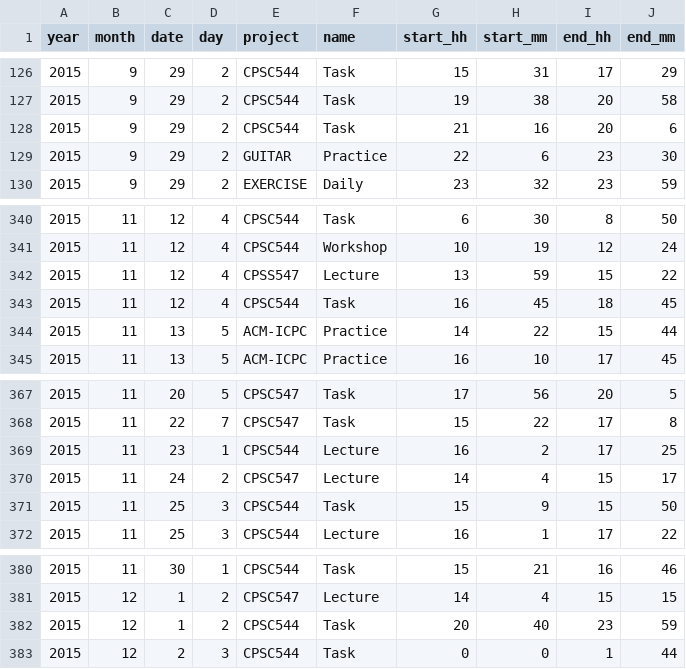
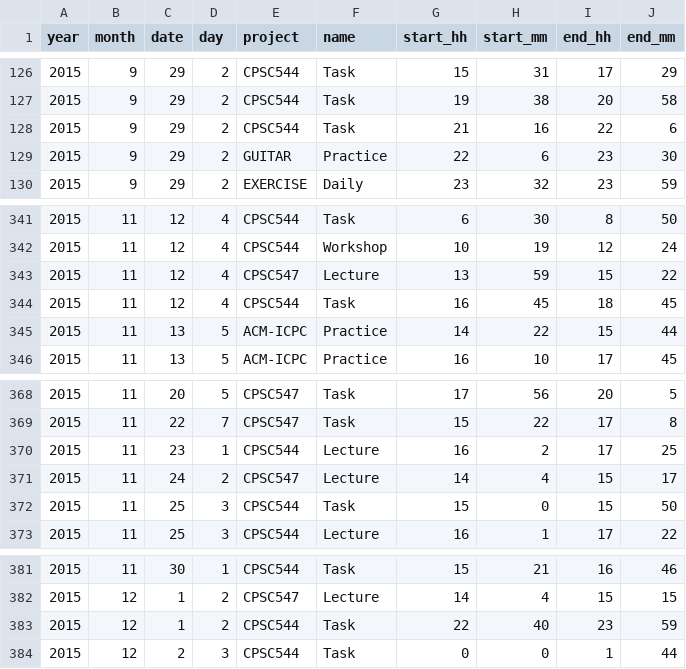
Before and after one commit to toNine/visproject, a CSV file: data.csv, drawn as a sheet; only a part is shown, gaps mark what is left out; the diff covers the shown part only.

```diff
--- a/data.csv
+++ b/data.csv
@@ -127,3 +127,3 @@ year,month,date,day,project,name,start_hh,start_mm,end_hh,end_mm
 2015,9,29,2,CPSC544,Task,19,38,20,58
-2015,9,29,2,CPSC544,Task,21,16,20,6
+2015,9,29,2,CPSC544,Task,21,16,22,6
 2015,9,29,2,GUITAR,Practice,22,6,23,30
@@ -341,3 +342,3 @@ year,month,date,day,project,name,start_hh,start_mm,end_hh,end_mm
 2015,11,12,4,CPSC544,Workshop,10,19,12,24
-2015,11,12,4,CPSS547,Lecture,13,59,15,22
+2015,11,12,4,CPSC547,Lecture,13,59,15,22
 2015,11,12,4,CPSC544,Task,16,45,18,45
@@ -370,3 +371,3 @@ year,month,date,day,project,name,start_hh,start_mm,end_hh,end_mm
 2015,11,24,2,CPSC547,Lecture,14,4,15,17
-2015,11,25,3,CPSC544,Task,15,9,15,50
+2015,11,25,3,CPSC544,Task,15,0,15,50
 2015,11,25,3,CPSC544,Lecture,16,1,17,22
@@ -381,3 +382,3 @@ year,month,date,day,project,name,start_hh,start_mm,end_hh,end_mm
 2015,12,1,2,CPSC547,Lecture,14,4,15,15
-2015,12,1,2,CPSC544,Task,20,40,23,59
+2015,12,1,2,CPSC544,Task,22,40,23,59
 2015,12,2,3,CPSC544,Task,0,0,1,44
```
Also changed, not shown: 1 added row and 7 edited cells elsewhere in this file.
